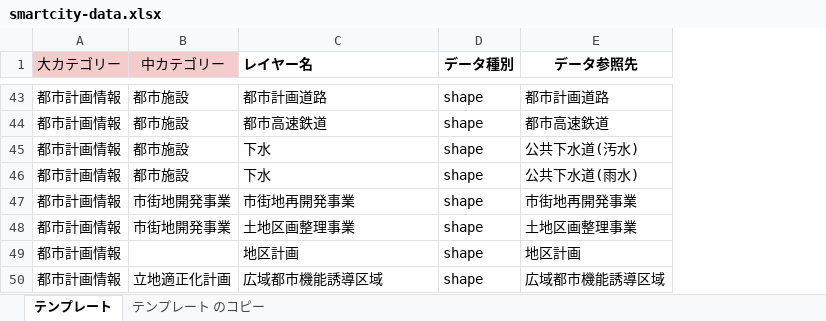
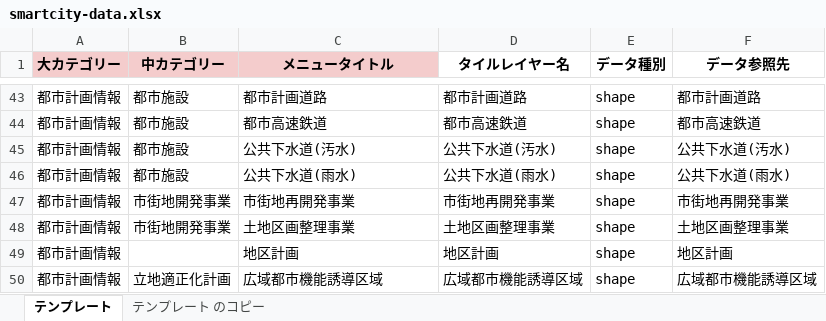
Before and after one commit to geolonia/smartcity-smartmap-v2-cli, an Excel workbook: smartcity-data.xlsx, sheet テンプレート, drawn as a sheet; only a part is shown, gaps mark what is left out; values as stored, in another font and other column widths than the file's, no borders; charts and pictures not drawn; the diff covers the shown part only; the diff names each change by its address in the sheet, - before the commit and + after, or states it on an @@ line.

```diff
--- a/smartcity-data.xlsx (sheet テンプレート)
+++ b/smartcity-data.xlsx (sheet テンプレート)
+column D (タイルレイヤー名), rows 43-50: 都市計画道路 | 都市高速鉄道 | 公共下水道(汚水) | 公共下水道(雨水) | 市街地再開発事業 | 土地区画整理事業 | 地区計画 | 広域都市機能誘導区域
-A1:B1 bold: off
+A1:B1 bold: on
-C1: レイヤー名
+C1: メニュータイトル
@@ C1 fill: none → #F4CCCC, alignment: left → center @@
-C45 (メニュータイトル): 下水
+C45 (メニュータイトル): 公共下水道(汚水)
-C46 (メニュータイトル): 下水
+C46 (メニュータイトル): 公共下水道(雨水)
```
Also changed, not shown: 16 edited cells elsewhere in this sheet, charts or pictures, 1 other file.
